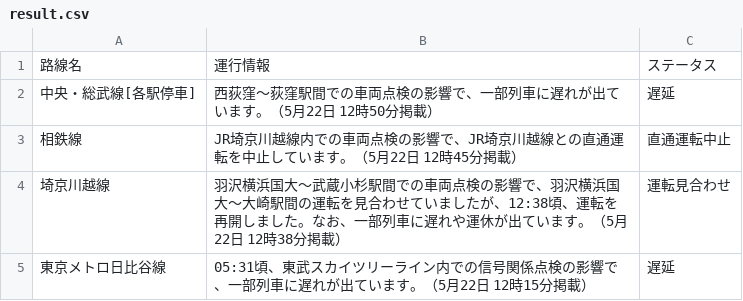
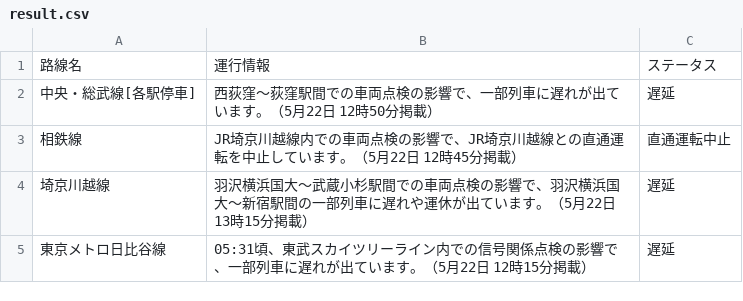
Before and after one commit to TakaoSenrioka/TrainViewHazama, a CSV file: public/result.csv, drawn as a sheet.

Commit message:
Auto update CSV files

```diff
--- a/public/result.csv
+++ b/public/result.csv
@@ -3,3 +3,3 @@
 相鉄線,JR埼京川越線内での車両点検の影響で、JR埼京川越線との直通運転を中止しています。（5月22日 12時45分掲載）,直通運転中止
-埼京川越線,羽沢横浜国大〜武蔵小杉駅間での車両点検の影響で、羽沢横浜国大〜大崎駅間の運転を見合わせていましたが、12:38頃、運転を再開しました。なお、一部列車に遅れや運休が出ています。（5月22日 12時38分掲載）,運転見合わせ
+埼京川越線,羽沢横浜国大〜武蔵小杉駅間での車両点検の影響で、羽沢横浜国大〜新宿駅間の一部列車に遅れや運休が出ています。（5月22日 13時15分掲載）,遅延
 東京メトロ日比谷線,05:31頃、東武スカイツリーライン内での信号関係点検の影響で、一部列車に遅れが出ています。（5月22日 12時15分掲載）,遅延
```
